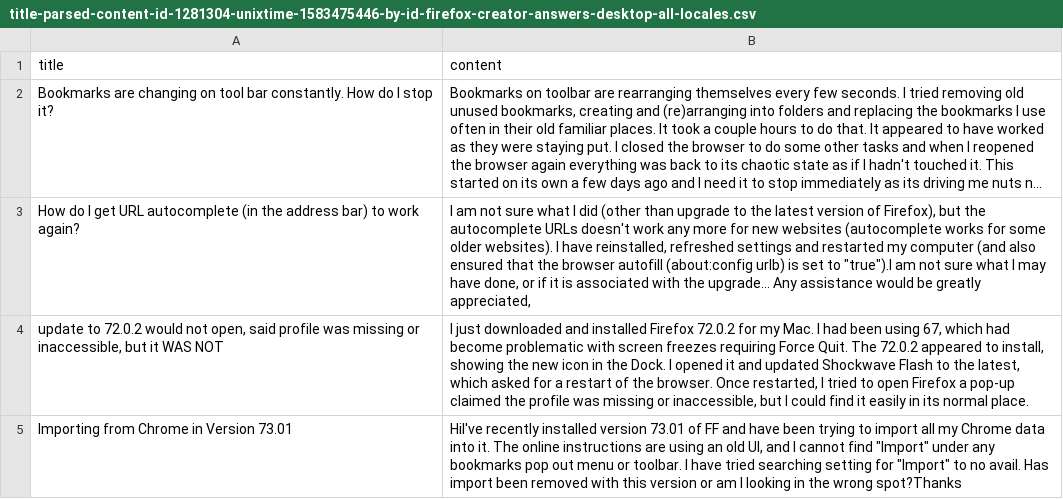
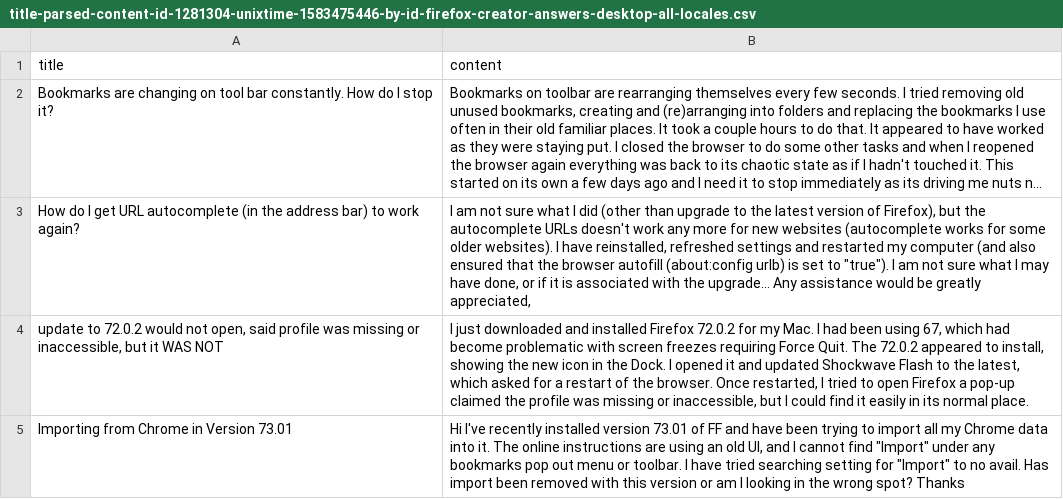
Before and after one commit to rtanglao/rt-kits-api2, a CSV file: FOUR_FF73_QUESTIONS_FOR_CANOSP_MTURK/title-parsed-content-id-1281304-unixtime-1583475446-by-id-firefox-creator-answers-desktop-all-locales.csv, drawn as a sheet; long unchanged cells end in …; the diff names each change by its address in the sheet, - before the commit and + after, or states it on an @@ line.

```diff
--- a/FOUR_FF73_QUESTIONS_FOR_CANOSP_MTURK/title-parsed-content-id-1281304-unixtime-1583475446-by-id-firefox-creator-answers-desktop-all-locales.csv
+++ b/FOUR_FF73_QUESTIONS_FOR_CANOSP_MTURK/title-parsed-content-id-1281304-unixtime-1583475446-by-id-firefox-creator-answers-desktop-all-locales.csv
-B3 (content): …set to "true").I am not…
+B3 (content): …set to "true"). I am not…
-B5 (content): HiI've recently installed version 73.01 of FF and have been trying to import all my Chrome data into it. The online instructions are using an old UI, and I cannot find "Import" under any bookmarks pop out menu or toolbar. I have tried searching setting for "Import" to no avail. Has import been removed with this version or am I looking in the wrong spot?Thanks
+B5 (content): Hi I've recently installed version 73.01 of FF and have been trying to import all my Chrome data into it. The online instructions are using an old UI, and I cannot find "Import" under any bookmarks pop out menu or toolbar. I have tried searching setting for "Import" to no avail. Has import been removed with this version or am I looking in the wrong spot? Thanks
```
Also changed, not shown: 1 other file.
